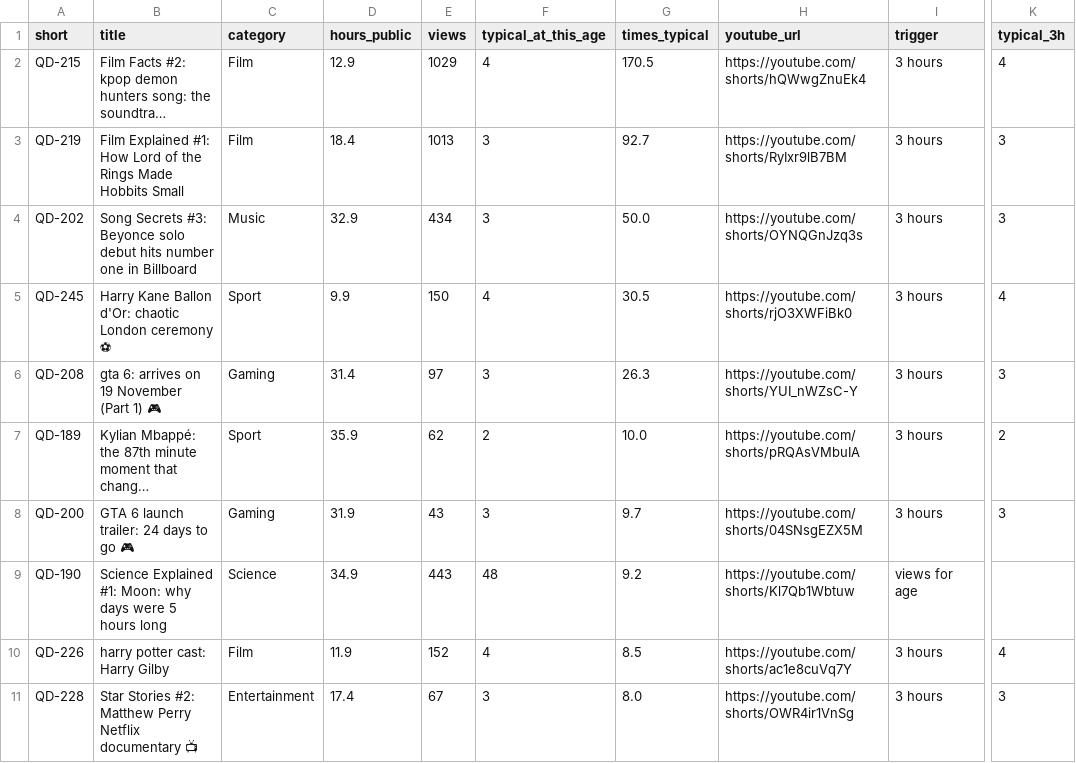
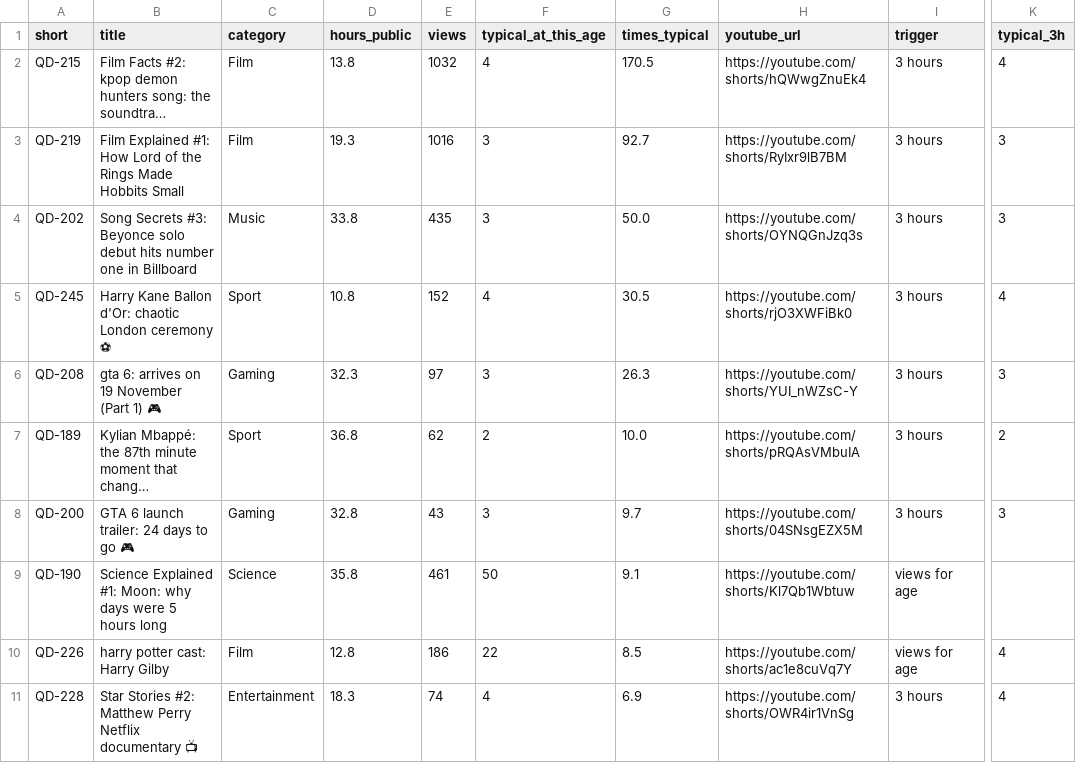
Before and after one commit to quickplay-studio/quickplay-autopilot, a CSV file: analytics/breakouts.csv, drawn as a sheet; only a part is shown, gaps mark what is left out; long unchanged cells end in …; the diff names each change by its address in the sheet, - before the commit and + after, or states it on an @@ line.

```diff
--- a/analytics/breakouts.csv
+++ b/analytics/breakouts.csv
-D2 (hours_public): 12.9
+D2 (hours_public): 13.8
-E2 (views): 1029
+E2 (views): 1032
-D3 (hours_public): 18.4
+D3 (hours_public): 19.3
-E3 (views): 1013
+E3 (views): 1016
-D4 (hours_public): 32.9
+D4 (hours_public): 33.8
-E4 (views): 434
+E4 (views): 435
-D5 (hours_public): 9.9
+D5 (hours_public): 10.8
-E5 (views): 150
+E5 (views): 152
-D6 (hours_public): 31.4
+D6 (hours_public): 32.3
-D7 (hours_public): 35.9
+D7 (hours_public): 36.8
-D8 (hours_public): 31.9
+D8 (hours_public): 32.8
-D9 (hours_public): 34.9
+D9 (hours_public): 35.8
-E9 (views): 443
+E9 (views): 461
-F9 (typical_at_this_age): 48
+F9 (typical_at_this_age): 50
-G9 (times_typical): 9.2
+G9 (times_typical): 9.1
-D10 (hours_public): 11.9
+D10 (hours_public): 12.8
-E10 (views): 152
+E10 (views): 186
-F10 (typical_at_this_age): 4
+F10 (typical_at_this_age): 22
-I10 (trigger): 3 hours
+I10 (trigger): views for age
-D11 (hours_public): 17.4
+D11 (hours_public): 18.3
-E11 (views): 67
+E11 (views): 74
-F11 (typical_at_this_age): 3
+F11 (typical_at_this_age): 4
-G11 (times_typical): 8.0
+G11 (times_typical): 6.9
-K11 (typical_3h): 3
+K11 (typical_3h): 4
```
Also changed, not shown: analytics/changes.csv, analytics/daily.csv, 16 other files.
